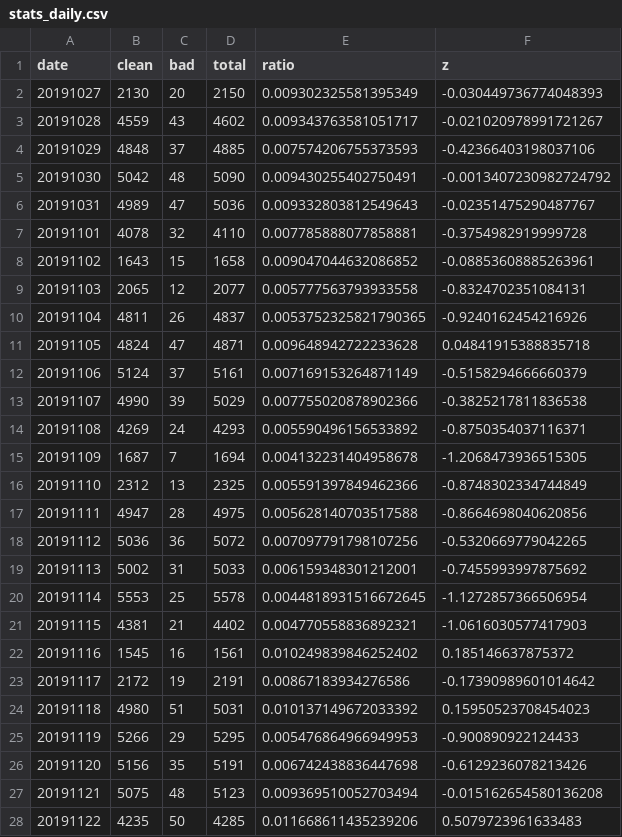
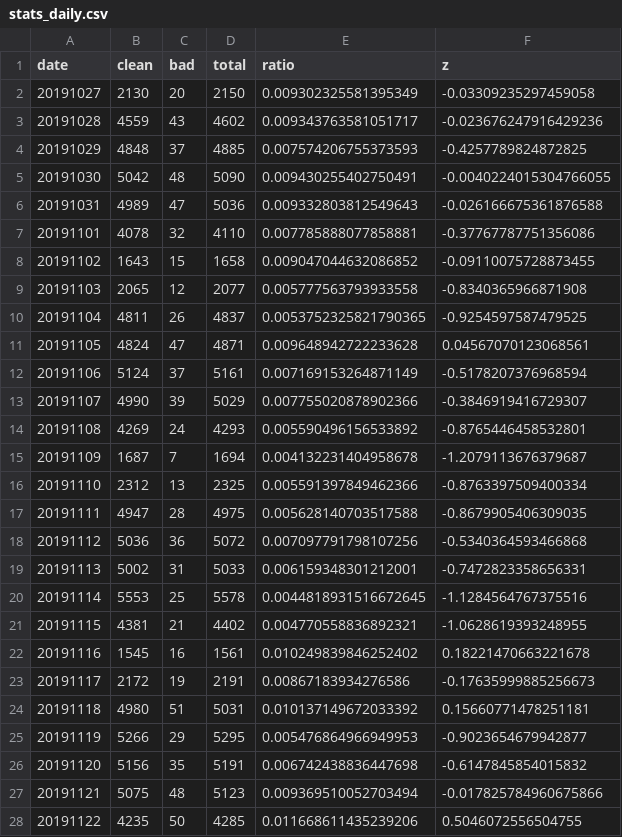
Before and after one commit to newshunter12/done-it-again, a CSV file: _data/stats_daily.csv, drawn as a sheet; only a part is shown; the diff covers the shown part only.

```diff
--- a/_data/stats_daily.csv
+++ b/_data/stats_daily.csv
@@ -1,28 +1,28 @@
 date,clean,bad,total,ratio,z
-20191027,2130,20,2150,0.009302325581395349,-0.030449736774048393
-20191028,4559,43,4602,0.009343763581051717,-0.021020978991721267
-20191029,4848,37,4885,0.007574206755373593,-0.42366403198037106
-20191030,5042,48,5090,0.009430255402750491,-0.0013407230982724792
-20191031,4989,47,5036,0.009332803812549643,-0.02351475290487767
-20191101,4078,32,4110,0.007785888077858881,-0.3754982919999728
-20191102,1643,15,1658,0.009047044632086852,-0.08853608885263961
-20191103,2065,12,2077,0.005777563793933558,-0.8324702351084131
-20191104,4811,26,4837,0.0053752325821790365,-0.9240162454216926
-20191105,4824,47,4871,0.009648942722233628,0.04841915388835718
-20191106,5124,37,5161,0.007169153264871149,-0.5158294666660379
-20191107,4990,39,5029,0.007755020878902366,-0.3825217811836538
-20191108,4269,24,4293,0.005590496156533892,-0.8750354037116371
-20191109,1687,7,1694,0.004132231404958678,-1.2068473936515305
-20191110,2312,13,2325,0.005591397849462366,-0.8748302334744849
-20191111,4947,28,4975,0.005628140703517588,-0.8664698040620856
-20191112,5036,36,5072,0.007097791798107256,-0.5320669779042265
-20191113,5002,31,5033,0.006159348301212001,-0.7455993997875692
-20191114,5553,25,5578,0.0044818931516672645,-1.1272857366506954
-20191115,4381,21,4402,0.004770558836892321,-1.0616030577417903
-20191116,1545,16,1561,0.010249839846252402,0.185146637875372
-20191117,2172,19,2191,0.00867183934276586,-0.17390989601014642
-20191118,4980,51,5031,0.010137149672033392,0.15950523708454023
-20191119,5266,29,5295,0.005476864966949953,-0.900890922124433
-20191120,5156,35,5191,0.006742438836447698,-0.6129236078213426
-20191121,5075,48,5123,0.009369510052703494,-0.015162654580136208
-20191122,4235,50,4285,0.011668611435239206,0.5079723961633483
+20191027,2130,20,2150,0.009302325581395349,-0.03309235297459058
+20191028,4559,43,4602,0.009343763581051717,-0.023676247916429236
+20191029,4848,37,4885,0.007574206755373593,-0.4257789824872825
+20191030,5042,48,5090,0.009430255402750491,-0.0040224015304766055
+20191031,4989,47,5036,0.009332803812549643,-0.026166675361876588
+20191101,4078,32,4110,0.007785888077858881,-0.37767787751356086
+20191102,1643,15,1658,0.009047044632086852,-0.09110075728873455
+20191103,2065,12,2077,0.005777563793933558,-0.8340365966871908
+20191104,4811,26,4837,0.0053752325821790365,-0.9254597587479525
+20191105,4824,47,4871,0.009648942722233628,0.04567070123068561
+20191106,5124,37,5161,0.007169153264871149,-0.5178207376968594
+20191107,4990,39,5029,0.007755020878902366,-0.3846919416729307
+20191108,4269,24,4293,0.005590496156533892,-0.8765446458532801
+20191109,1687,7,1694,0.004132231404958678,-1.2079113676379687
+20191110,2312,13,2325,0.005591397849462366,-0.8763397509400334
+20191111,4947,28,4975,0.005628140703517588,-0.8679905406309035
+20191112,5036,36,5072,0.007097791798107256,-0.5340364593466868
+20191113,5002,31,5033,0.006159348301212001,-0.7472823358656331
+20191114,5553,25,5578,0.0044818931516672645,-1.1284564767375516
+20191115,4381,21,4402,0.004770558836892321,-1.0628619393248955
+20191116,1545,16,1561,0.010249839846252402,0.18221470663221678
+20191117,2172,19,2191,0.00867183934276586,-0.17635999885256673
+20191118,4980,51,5031,0.010137149672033392,0.15660771478251181
+20191119,5266,29,5295,0.005476864966949953,-0.9023654679942877
+20191120,5156,35,5191,0.006742438836447698,-0.6147845854015832
+20191121,5075,48,5123,0.009369510052703494,-0.017825784960675866
+20191122,4235,50,4285,0.011668611435239206,0.5046072556504755
```
Also changed, not shown: 160 edited cells elsewhere in this file, _data/stats.csv, _data/stats_best_cps.csv, 2 other files.
